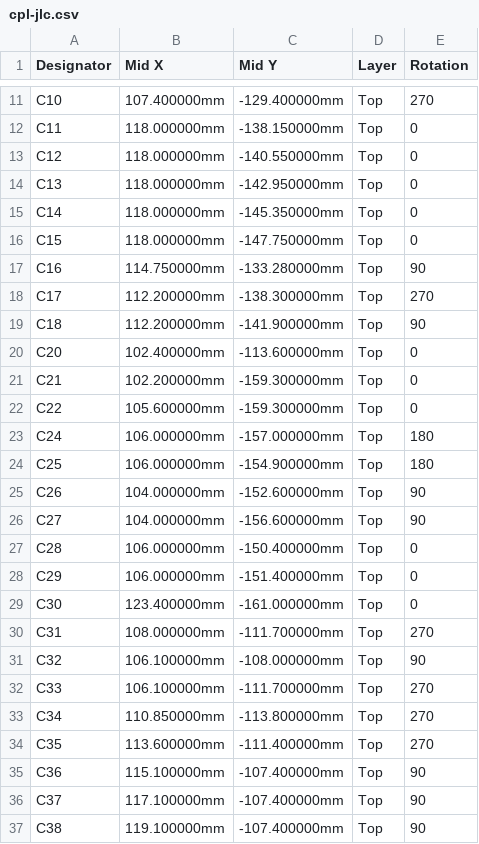
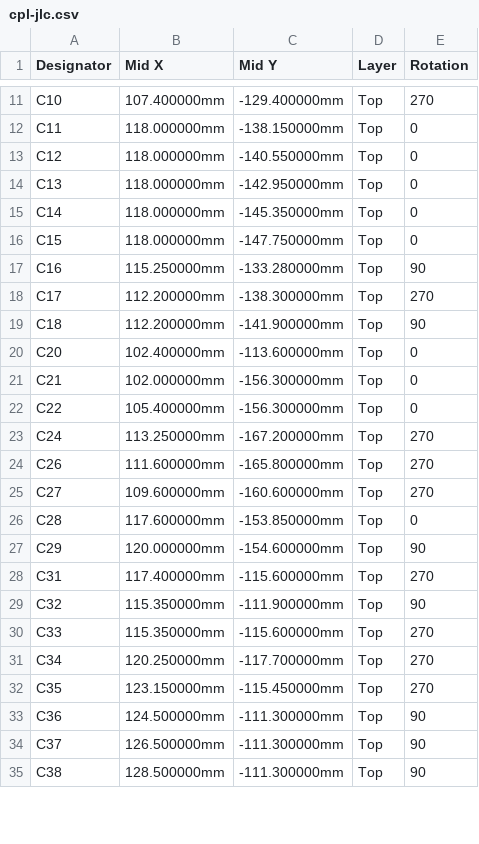
Before and after one commit to n3tk0/MeshCore, a CSV file: hardware/solar-smart-mppt/production/cpl-jlc.csv, drawn as a sheet; only a part is shown, gaps mark what is left out; the diff covers the shown part only.

```diff
--- a/hardware/solar-smart-mppt/production/cpl-jlc.csv
+++ b/hardware/solar-smart-mppt/production/cpl-jlc.csv
@@ -16,3 +16,3 @@ C14,118.000000mm,-145.350000mm,Top,0
 C15,118.000000mm,-147.750000mm,Top,0
-C16,114.750000mm,-133.280000mm,Top,90
+C16,115.250000mm,-133.280000mm,Top,90
 C17,112.200000mm,-138.300000mm,Top,270
@@ -20,18 +20,16 @@ C18,112.200000mm,-141.900000mm,Top,90
 C20,102.400000mm,-113.600000mm,Top,0
-C21,102.200000mm,-159.300000mm,Top,0
-C22,105.600000mm,-159.300000mm,Top,0
-C24,106.000000mm,-157.000000mm,Top,180
-C25,106.000000mm,-154.900000mm,Top,180
-C26,104.000000mm,-152.600000mm,Top,90
-C27,104.000000mm,-156.600000mm,Top,90
-C28,106.000000mm,-150.400000mm,Top,0
-C29,106.000000mm,-151.400000mm,Top,0
-C30,123.400000mm,-161.000000mm,Top,0
-C31,108.000000mm,-111.700000mm,Top,270
-C32,106.100000mm,-108.000000mm,Top,90
-C33,106.100000mm,-111.700000mm,Top,270
-C34,110.850000mm,-113.800000mm,Top,270
-C35,113.600000mm,-111.400000mm,Top,270
-C36,115.100000mm,-107.400000mm,Top,90
-C37,117.100000mm,-107.400000mm,Top,90
-C38,119.100000mm,-107.400000mm,Top,90
+C21,102.000000mm,-156.300000mm,Top,0
+C22,105.400000mm,-156.300000mm,Top,0
+C24,113.250000mm,-167.200000mm,Top,270
+C26,111.600000mm,-165.800000mm,Top,270
+C27,109.600000mm,-160.600000mm,Top,270
+C28,117.600000mm,-153.850000mm,Top,0
+C29,120.000000mm,-154.600000mm,Top,90
+C31,117.400000mm,-115.600000mm,Top,270
+C32,115.350000mm,-111.900000mm,Top,90
+C33,115.350000mm,-115.600000mm,Top,270
+C34,120.250000mm,-117.700000mm,Top,270
+C35,123.150000mm,-115.450000mm,Top,270
+C36,124.500000mm,-111.300000mm,Top,90
+C37,126.500000mm,-111.300000mm,Top,90
+C38,128.500000mm,-111.300000mm,Top,90
```
Also changed, not shown: 9 added rows, 3 removed rows and 78 edited cells elsewhere in this file, hardware/solar-smart-mppt/panel/production/bom-jlc.csv, hardware/solar-smart-mppt/panel/production/cpl-jlc.csv, 41 other files.
